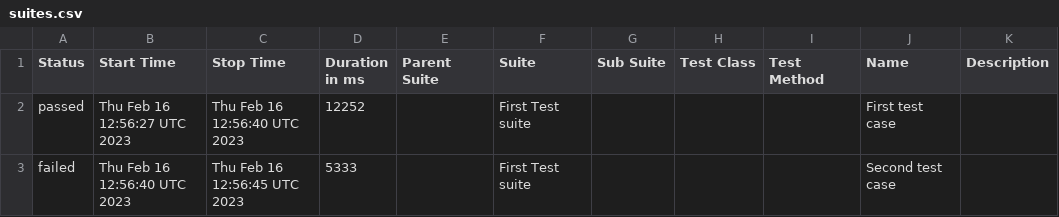
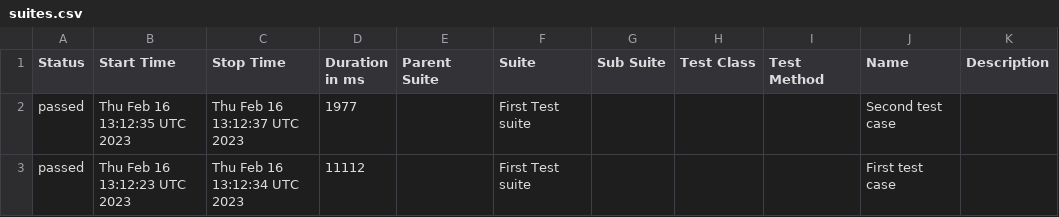
Before and after one commit to jgireesh/cypress-learning, a CSV file: allure-report/data/suites.csv, drawn as a sheet.

Commit message:
Generating allure report for cypress tests

```diff
--- a/allure-report/data/suites.csv
+++ b/allure-report/data/suites.csv
@@ -1,3 +1,3 @@
 "Status","Start Time","Stop Time","Duration in ms","Parent Suite","Suite","Sub Suite","Test Class","Test Method","Name","Description"
-"passed","Thu Feb 16 12:56:27 UTC 2023","Thu Feb 16 12:56:40 UTC 2023","12252","","First Test suite","","","","First test case",""
-"failed","Thu Feb 16 12:56:40 UTC 2023","Thu Feb 16 12:56:45 UTC 2023","5333","","First Test suite","","","","Second test case",""
+"passed","Thu Feb 16 13:12:35 UTC 2023","Thu Feb 16 13:12:37 UTC 2023","1977","","First Test suite","","","","Second test case",""
+"passed","Thu Feb 16 13:12:23 UTC 2023","Thu Feb 16 13:12:34 UTC 2023","11112","","First Test suite","","","","First test case",""
```
Also changed, not shown: 24 other files.
